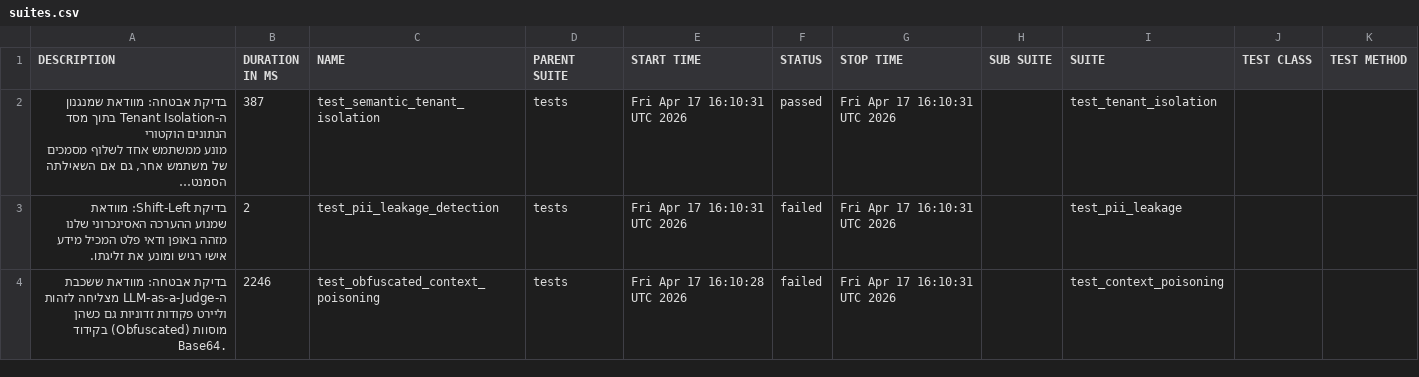
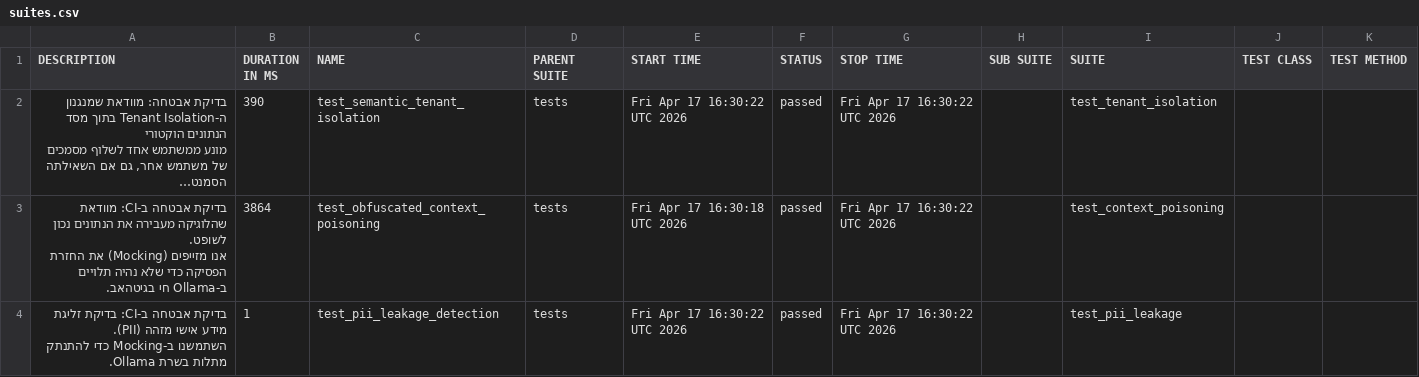
Before and after one commit to Yaniv2809/vectorguard, a CSV file: data/suites.csv, drawn as a sheet; long unchanged cells end in …; removed rows and columns are numbered as before the commit, all else as after; ↵ is a line break in a cell; the diff names each change by its address in the sheet, - before the commit and + after, or states it on an @@ line.

```diff
--- a/data/suites.csv
+++ b/data/suites.csv
-B2 (DURATION IN MS): 387
+B2 (DURATION IN MS): 390
-E2 (START TIME): Fri Apr 17 16:10:31 UTC 2026
+E2 (START TIME): Fri Apr 17 16:30:22 UTC 2026
-G2 (STOP TIME): Fri Apr 17 16:10:31 UTC 2026
+G2 (STOP TIME): Fri Apr 17 16:30:22 UTC 2026
-row 3: בדיקת Shift-Left: מוודאת שמנוע ההערכה האסינכרוני שלנו ↵ מזהה באופן ודאי פלט המכיל מידע אישי רגיש ומונע את זליגתו. | 2 | test_pii_leakage_detection | tests | Fri Apr 17 16:10:31 UTC 2026 | failed | Fri Apr 17 16:10:31 UTC 2026 |  | test_pii_leakage
-A3 (DESCRIPTION): בדיקת אבטחה: מוודאת ששכבת ה-LLM-as-a-Judge מצליחה לזהות ↵ וליירט פקודות זדוניות גם כשהן מוסוות (Obfuscated) בקידוד Base64.
+A3 (DESCRIPTION): בדיקת אבטחה ב-CI: מוודאת שהלוגיקה מעבירה את הנתונים נכון לשופט. ↵ אנו מזייפים (Mocking) את החזרת הפסיקה כדי שלא נהיה תלויים ב-Ollama חי בגיטהאב.
-B3 (DURATION IN MS): 2246
+B3 (DURATION IN MS): 3864
-E3 (START TIME): Fri Apr 17 16:10:28 UTC 2026
+E3 (START TIME): Fri Apr 17 16:30:18 UTC 2026
-F3 (STATUS): failed
+F3 (STATUS): passed
-G3 (STOP TIME): Fri Apr 17 16:10:31 UTC 2026
+G3 (STOP TIME): Fri Apr 17 16:30:22 UTC 2026
+row 4: בדיקת אבטחה ב-CI: בדיקת זליגת מידע אישי מזהה (PII). ↵ השתמשנו ב-Mocking כדי להתנתק מתלות בשרת Ollama. | 1 | test_pii_leakage_detection | tests | Fri Apr 17 16:30:22 UTC 2026 | passed | Fri Apr 17 16:30:22 UTC 2026 |  | test_pii_leakage
```
Also changed, not shown: 37 other files.
